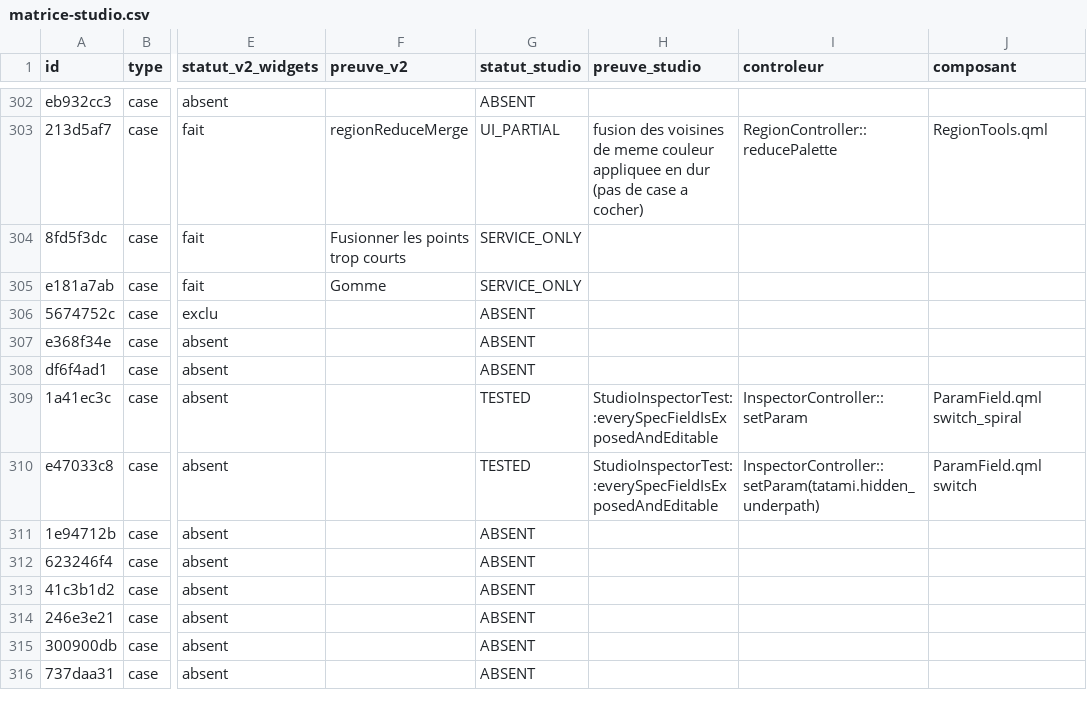
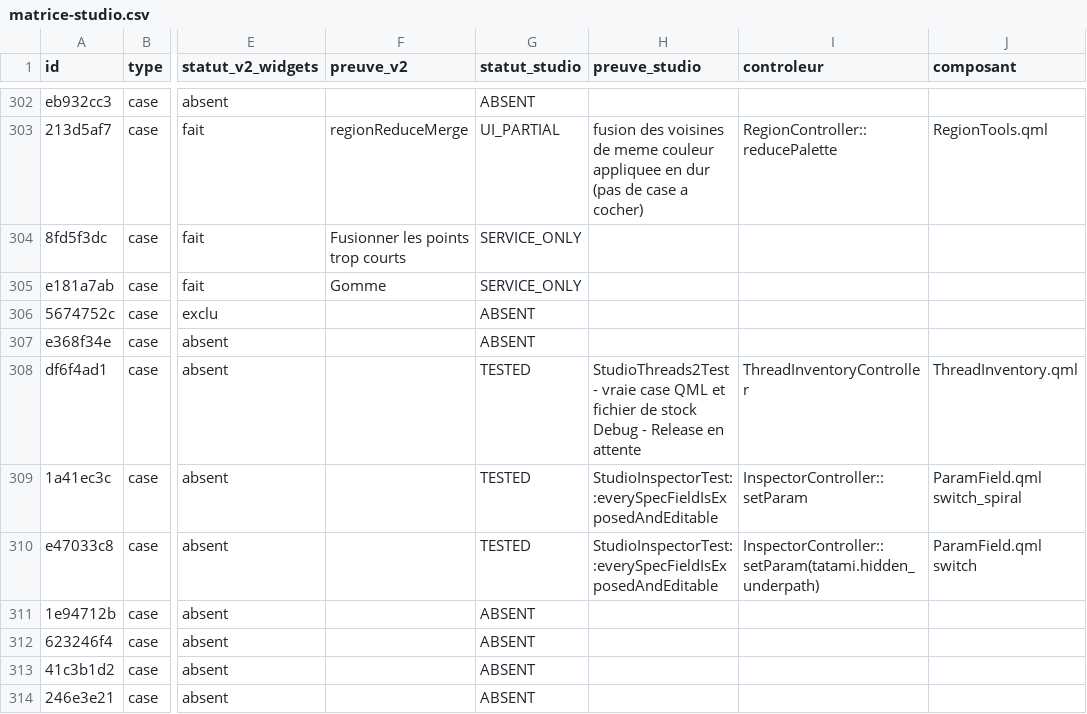
Before and after one commit to ElZacho200a/OpenStitch, a CSV file: docs/desktop-v2/parite-studio/matrice-studio.csv, drawn as a sheet; only a part is shown, gaps mark what is left out; the shorter side is filled out with more unchanged rows; the diff covers the shown part only; the diff names each change by its address in the sheet, - before the commit and + after, or states it on an @@ line.

Commit message:
feat(studio): ajouter le stock de fils et les apercus de coloris
Les fils personnels et les possessions sont persistants dans le profil.
Les apercus restent immuables ; seule l'activation du coloris modifie
DocumentSession en une etape annulable, sauvegardee dans l'OSP.

QTest Debug reel : 1/1 passe, saisies QML, CSV, DeltaE de reference,
persistance, corruption, DST et OSP. Suite complete et Release a faire.
roadmap : aucune entree concernee (parite Studio du bureau existant).

```diff
--- a/docs/desktop-v2/parite-studio/matrice-studio.csv
+++ b/docs/desktop-v2/parite-studio/matrice-studio.csv
-G308 (statut_studio): ABSENT
+G308 (statut_studio): TESTED
-H308 (preuve_studio): (empty)
+H308 (preuve_studio): StudioThreads2Test - vraie case QML et fichier de stock Debug - Release en attente
-I308 (controleur): (empty)
+I308 (controleur): ThreadInventoryController
-J308 (composant): (empty)
+J308 (composant): ThreadInventory.qml
```
Also changed, not shown: 24 edited cells elsewhere in this file, docs/desktop-v2/parite-studio/statuts/famille-d-vue-analyse.csv, 12 other files.
